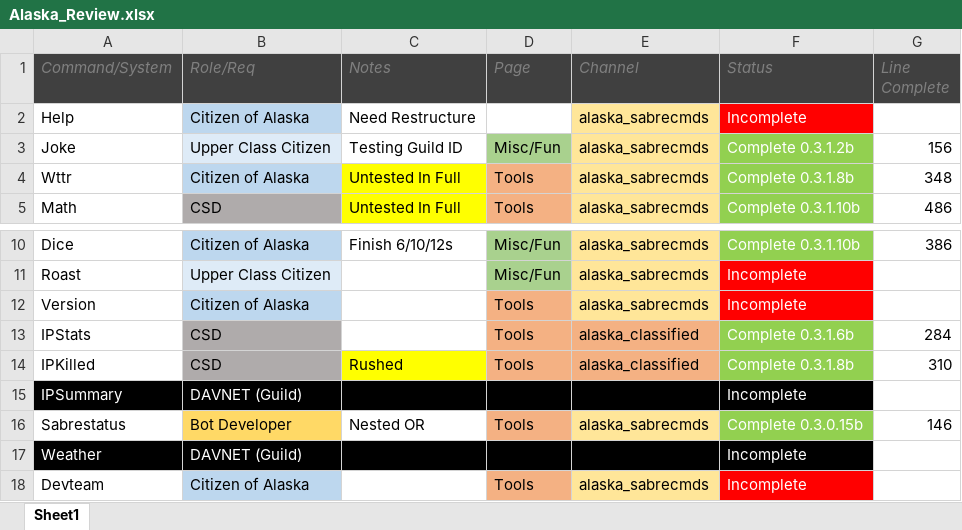
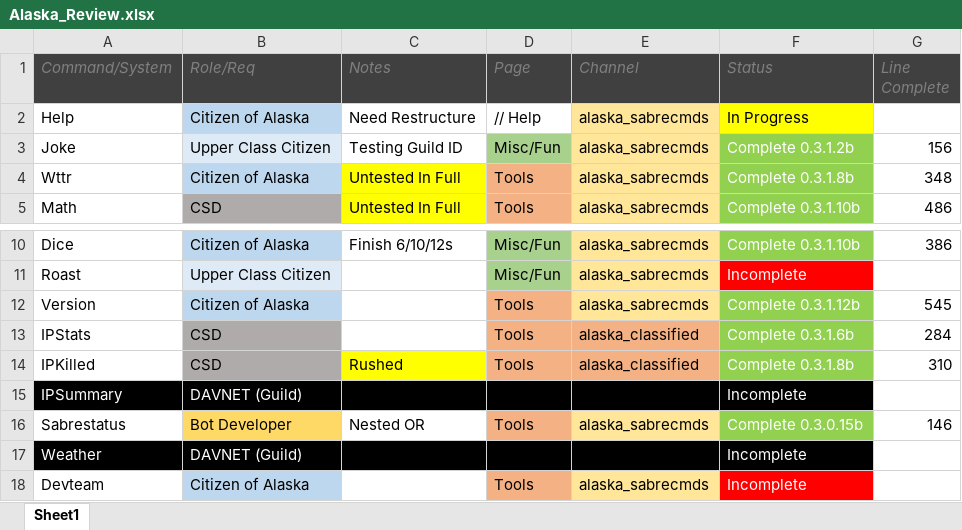
Before and after one commit to shir0tetsuo/sabre, an Excel workbook: Alaska_Review.xlsx, sheet Sheet1, drawn as a sheet; only a part is shown, gaps mark what is left out; values as stored, in another font and other column widths than the file's, no borders; the diff names each change by its address in the sheet, - before the commit and + after, or states it on an @@ line.

Commit message:
Status Update

```diff
--- a/Alaska_Review.xlsx (sheet Sheet1)
+++ b/Alaska_Review.xlsx (sheet Sheet1)
-D2 (Page): (empty)
+D2 (Page): // Help
-F2 (Status): Incomplete
+F2 (Status): In Progress
@@ F2 fill: #FF0000 → #FFFF00, text colour: #FFFFFF → black @@
-F12 (Status): Incomplete
+F12 (Status): Complete 0.3.1.12b
-F12 fill: #FF0000
+F12 fill: #92D050
-G12 (Line Complete): (empty)
+G12 (Line Complete): 545
```
